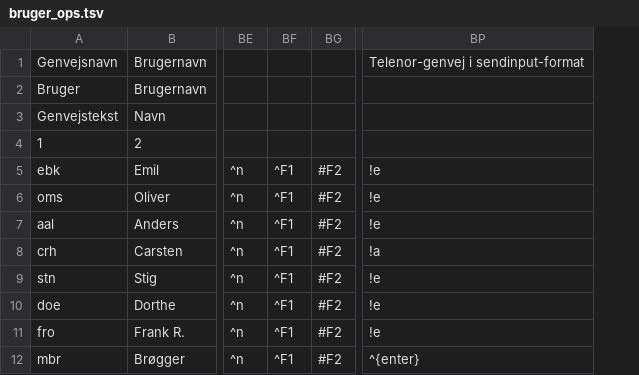
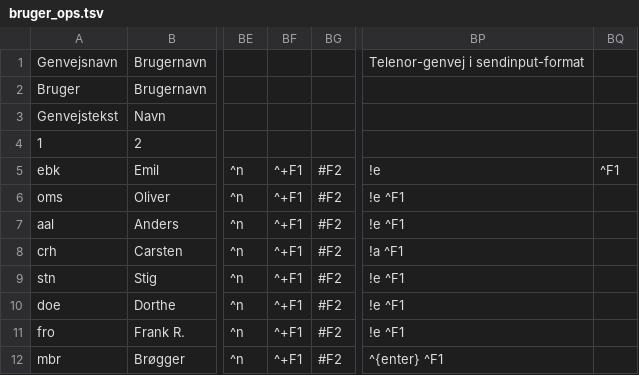
Before and after one commit to Emilbk/AHK, a TSV file: Trafikstyring/db/bruger_ops.tsv, drawn as a sheet; only a part is shown, gaps mark what is left out; removed rows and columns are numbered as before the commit, all else as after; the diff names each change by its address in the sheet, - before the commit and + after, or states it on an @@ line.

```diff
--- a/Trafikstyring/db/bruger_ops.tsv
+++ b/Trafikstyring/db/bruger_ops.tsv
-column BF, rows 5-12: all ^F1
+column BF, rows 5-12: all ^+F1
-column BP, rows 1-12: Telenor-genvej i sendinput-format |  |  |  | !e | !e | !e | !a | !e | !e | !e | ^{enter}
+column BP, rows 1-12: Telenor-genvej i sendinput-format |  |  |  | !e | !e ^F1 | !e ^F1 | !a ^F1 | !e ^F1 | !e ^F1 | !e ^F1 | ^{enter} ^F1
+column BQ, row 5: ^F1
```
Also changed, not shown: 1 other file.
